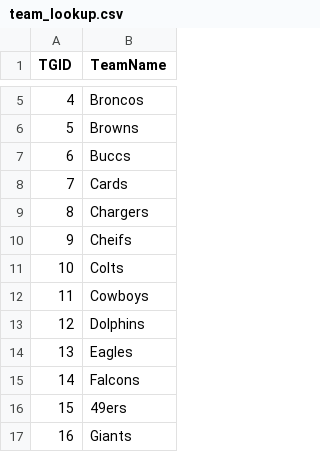
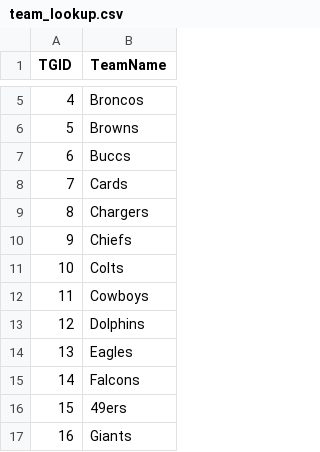
Before and after one commit to tshanks1027/Madden-Editor-Suite, a CSV file: data/lookups/team_lookup.csv, drawn as a sheet; only a part is shown, gaps mark what is left out.

```diff
--- a/data/lookups/team_lookup.csv
+++ b/data/lookups/team_lookup.csv
@@ -9,3 +9,3 @@ TGID,TeamName
 8,Chargers
-9,Cheifs
+9,Chiefs
 10,Colts
```
Also changed, not shown: 32 other files.
